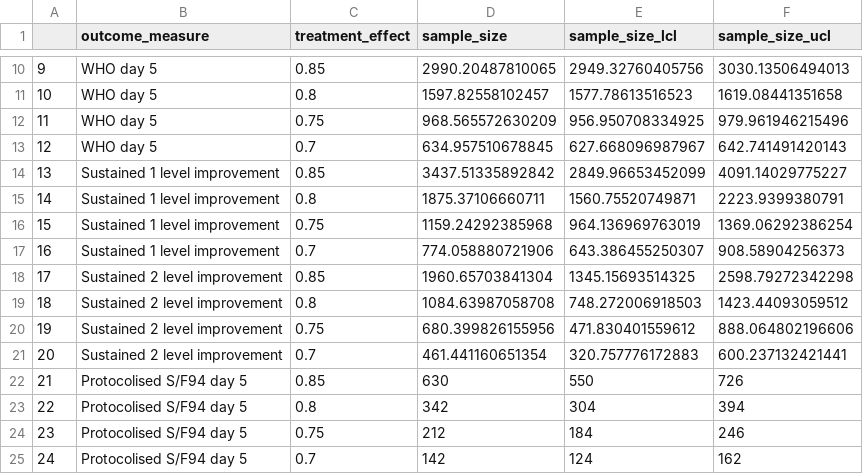
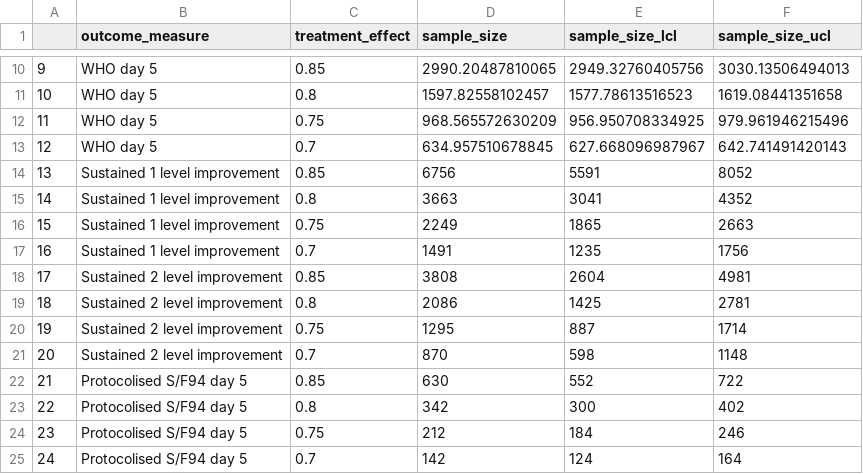
Before and after one commit to baillielab/SF94, a CSV file: Outputs/2021-05-26_1941/sample_sizes_all_outcomes.csv, drawn as a sheet; only a part is shown, gaps mark what is left out.

```diff
--- a/Outputs/2021-05-26_1941/sample_sizes_all_outcomes.csv
+++ b/Outputs/2021-05-26_1941/sample_sizes_all_outcomes.csv
@@ -13,13 +13,13 @@
 "12","WHO day 5",0.7,634.957510678845,627.668096987967,642.741491420143
-"13","Sustained 1 level improvement",0.85,3437.51335892842,2849.96653452099,4091.14029775227
-"14","Sustained 1 level improvement",0.8,1875.37106660711,1560.75520749871,2223.9399380791
-"15","Sustained 1 level improvement",0.75,1159.24292385968,964.136969763019,1369.06292386254
-"16","Sustained 1 level improvement",0.7,774.058880721906,643.386455250307,908.58904256373
-"17","Sustained 2 level improvement",0.85,1960.65703841304,1345.15693514325,2598.79272342298
-"18","Sustained 2 level improvement",0.8,1084.63987058708,748.272006918503,1423.44093059512
-"19","Sustained 2 level improvement",0.75,680.399826155956,471.830401559612,888.064802196606
-"20","Sustained 2 level improvement",0.7,461.441160651354,320.757776172883,600.237132421441
-"21","Protocolised S/F94 day 5",0.85,630,550,726
-"22","Protocolised S/F94 day 5",0.8,342,304,394
+"13","Sustained 1 level improvement",0.85,6756,5591,8052
+"14","Sustained 1 level improvement",0.8,3663,3041,4352
+"15","Sustained 1 level improvement",0.75,2249,1865,2663
+"16","Sustained 1 level improvement",0.7,1491,1235,1756
+"17","Sustained 2 level improvement",0.85,3808,2604,4981
+"18","Sustained 2 level improvement",0.8,2086,1425,2781
+"19","Sustained 2 level improvement",0.75,1295,887,1714
+"20","Sustained 2 level improvement",0.7,870,598,1148
+"21","Protocolised S/F94 day 5",0.85,630,552,722
+"22","Protocolised S/F94 day 5",0.8,342,300,402
 "23","Protocolised S/F94 day 5",0.75,212,184,246
-"24","Protocolised S/F94 day 5",0.7,142,124,162
+"24","Protocolised S/F94 day 5",0.7,142,124,164
```
Also changed, not shown: Outputs/2021-05-26_1941/effect_sizes_all_outcomes.csv, 20 other files.
